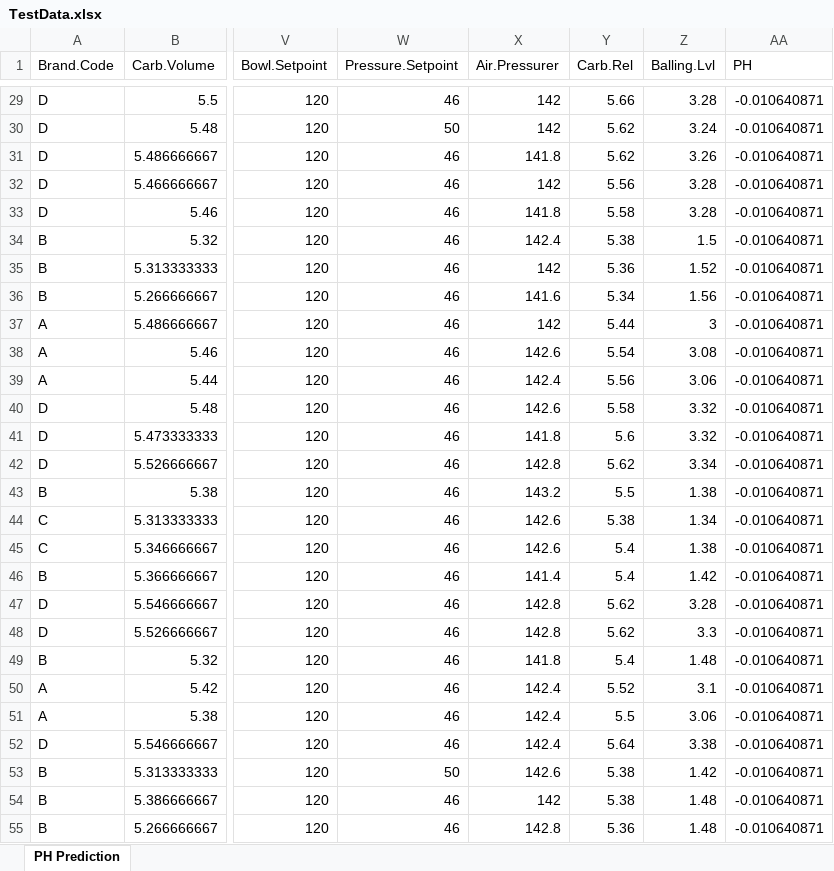
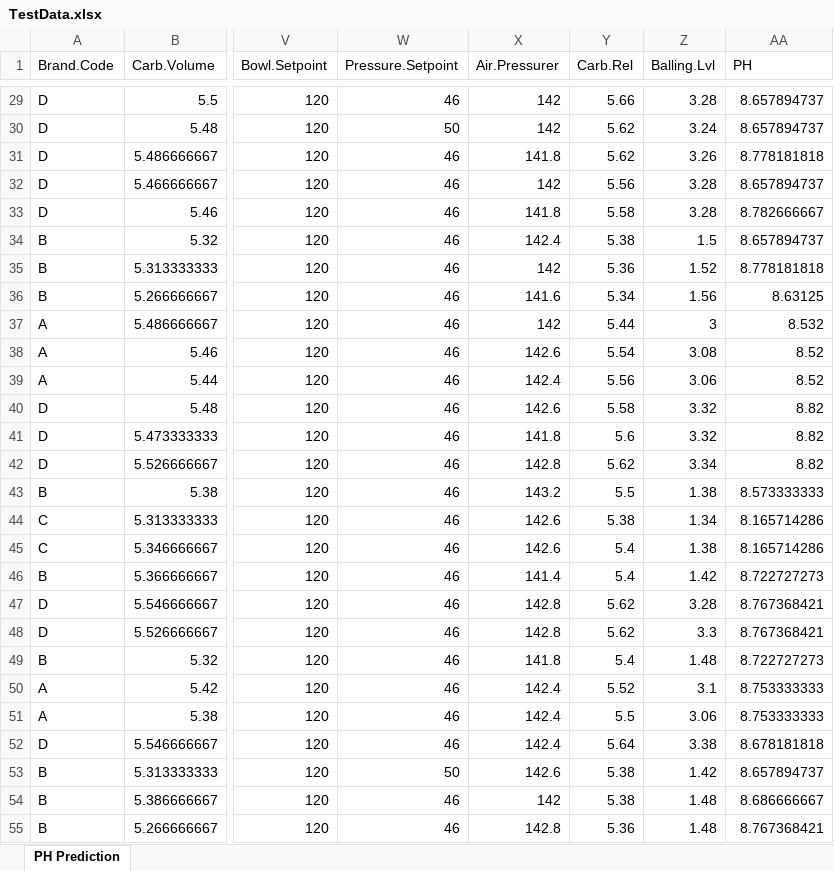
Before and after one commit to Stevee-G/Data624, an Excel workbook: Project2/TestData.xlsx, sheet PH Prediction, drawn as a sheet; only a part is shown, gaps mark what is left out; values as stored, in another font and other column widths than the file's, no borders; the diff covers the shown part only; the diff names each change by its address in the sheet, - before the commit and + after, or states it on an @@ line.

```diff
--- a/Project2/TestData.xlsx (sheet PH Prediction)
+++ b/Project2/TestData.xlsx (sheet PH Prediction)
-AA29:AA30 (PH): -0.010640871
+AA29:AA30 (PH): 8.657894737
-AA31 (PH): -0.010640871
+AA31 (PH): 8.778181818
-AA32 (PH): -0.010640871
+AA32 (PH): 8.657894737
-AA33 (PH): -0.010640871
+AA33 (PH): 8.782666667
-AA34 (PH): -0.010640871
+AA34 (PH): 8.657894737
-AA35 (PH): -0.010640871
+AA35 (PH): 8.778181818
-AA36 (PH): -0.010640871
+AA36 (PH): 8.63125
-AA37 (PH): -0.010640871
+AA37 (PH): 8.532
-AA38:AA39 (PH): -0.010640871
+AA38:AA39 (PH): 8.52
-AA40:AA42 (PH): -0.010640871
+AA40:AA42 (PH): 8.82
-AA43 (PH): -0.010640871
+AA43 (PH): 8.573333333
-AA44:AA45 (PH): -0.010640871
+AA44:AA45 (PH): 8.165714286
-AA46 (PH): -0.010640871
+AA46 (PH): 8.722727273
-AA47:AA48 (PH): -0.010640871
+AA47:AA48 (PH): 8.767368421
-AA49 (PH): -0.010640871
+AA49 (PH): 8.722727273
-AA50:AA51 (PH): -0.010640871
+AA50:AA51 (PH): 8.753333333
-AA52 (PH): -0.010640871
+AA52 (PH): 8.678181818
-AA53 (PH): -0.010640871
+AA53 (PH): 8.657894737
-AA54 (PH): -0.010640871
+AA54 (PH): 8.686666667
-AA55 (PH): -0.010640871
+AA55 (PH): 8.767368421
```
Also changed, not shown: 240 edited cells elsewhere in this sheet, 3 other files.
